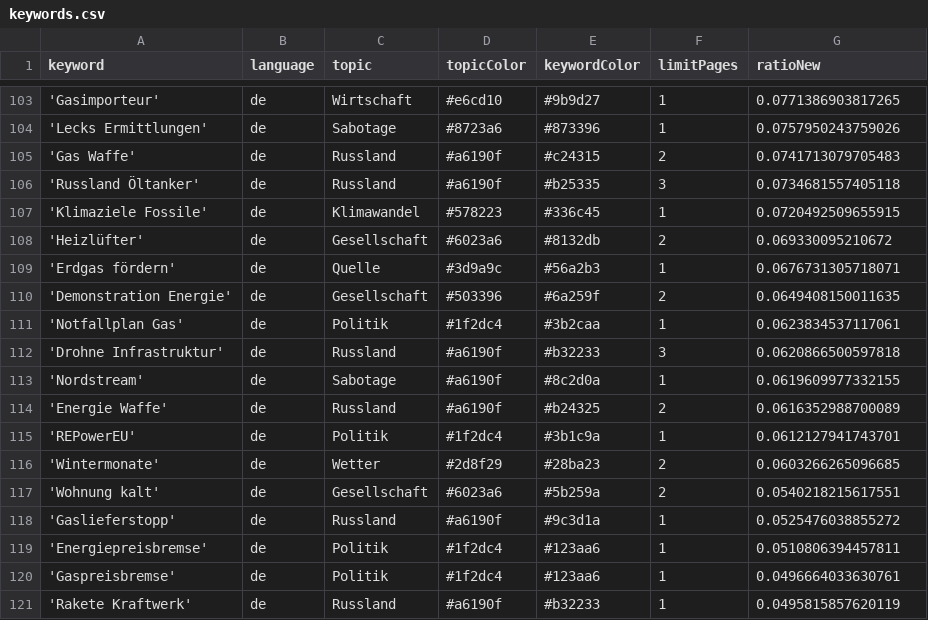
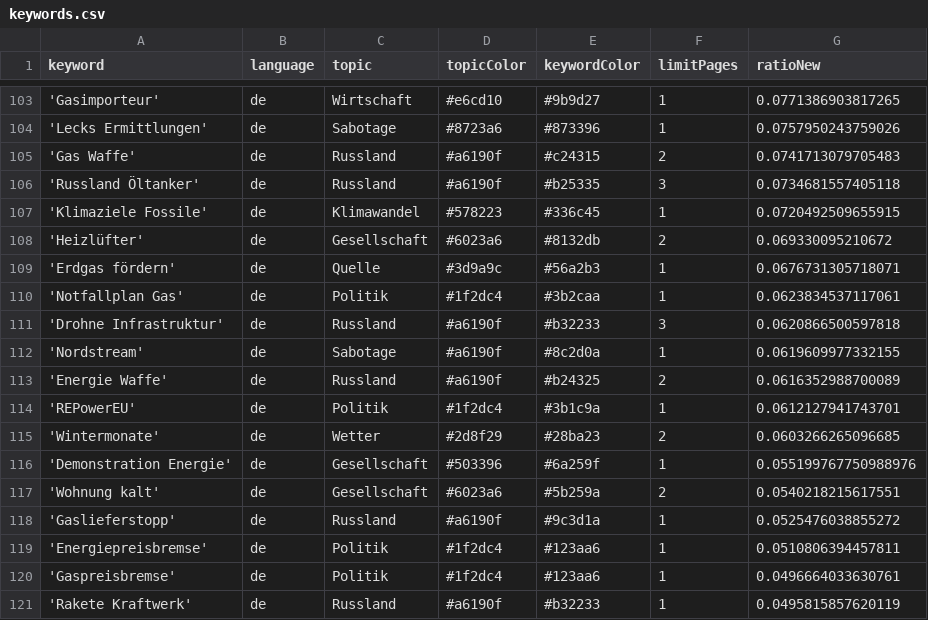
Before and after one commit to newsWhisperer/winterWeapon, a CSV file: keywords.csv, drawn as a sheet; only a part is shown, gaps mark what is left out; removed rows and columns are numbered as before the commit, all else as after; the diff names each change by its address in the sheet, - before the commit and + after, or states it on an @@ line.

Commit message:
Commit from GitHub Actions (harvest:0.0)

```diff
--- a/keywords.csv
+++ b/keywords.csv
-row 110: 'Demonstration Energie' | de | Gesellschaft | #503396 | #6a259f | 2 | 0.0649408150011635
+row 116: 'Demonstration Energie' | de | Gesellschaft | #503396 | #6a259f | 1 | 0.055199767750988976
```
